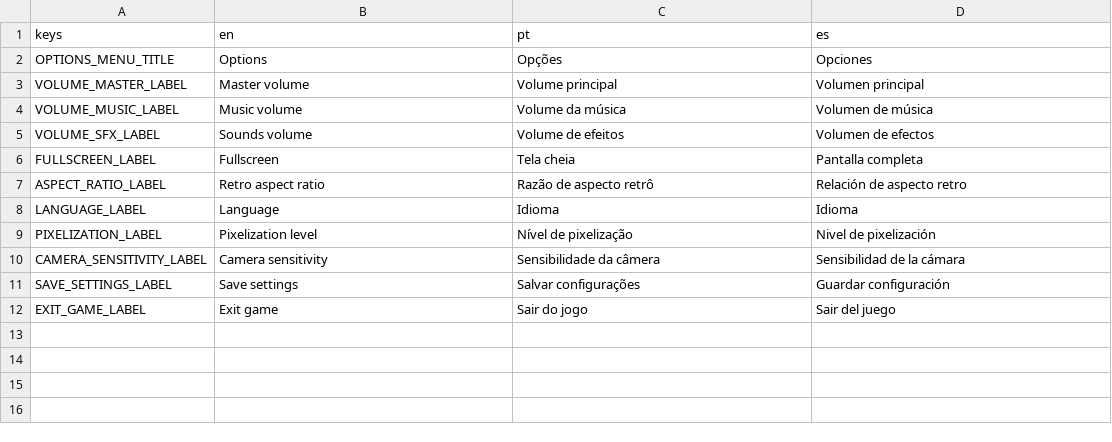
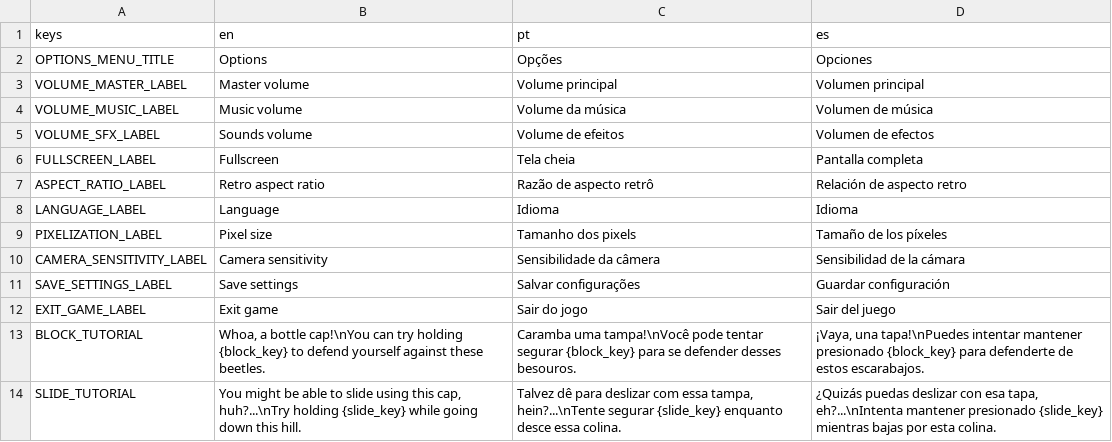
Before and after one commit to milas-ai/project-flowering, a CSV file: assets/translations/translations.csv, drawn as a sheet.

Commit message:
feat: add block and slide tutorial dialogs with updated translations

```diff
--- a/assets/translations/translations.csv
+++ b/assets/translations/translations.csv
@@ -8,3 +8,3 @@ ASPECT_RATIO_LABEL,Retro aspect ratio,Razão de aspecto retrô,Relación de aspe
 LANGUAGE_LABEL,Language,Idioma,Idioma,
-PIXELIZATION_LABEL,Pixelization level,Nível de pixelização,Nivel de pixelización,
+PIXELIZATION_LABEL,Pixel size,Tamanho dos pixels,Tamaño de los píxeles,
 CAMERA_SENSITIVITY_LABEL,Camera sensitivity,Sensibilidade da câmera,Sensibilidad de la cámara,
@@ -12 +12,3 @@ SAVE_SETTINGS_LABEL,Save settings,Salvar configurações,Guardar configuración,
 EXIT_GAME_LABEL,Exit game,Sair do jogo,Sair del juego,
+BLOCK_TUTORIAL,"Whoa, a bottle cap!\nYou can try holding {block_key} to defend yourself against these beetles.","Caramba uma tampa!\nVocê pode tentar segurar {block_key} para se defender desses besouros.","¡Vaya, una tapa!\nPuedes intentar mantener presionado {block_key} para defenderte de estos escarabajos.",
+SLIDE_TUTORIAL,"You might be able to slide using this cap, huh?...\nTry holding {slide_key} while going down this hill.","Talvez dê para deslizar com essa tampa, hein?...\nTente segurar {slide_key} enquanto desce essa colina.","¿Quizás puedas deslizar con esa tapa, eh?...\nIntenta mantener presionado {slide_key} mientras bajas por esta colina.",
```
Also changed, not shown: 4 other files.
